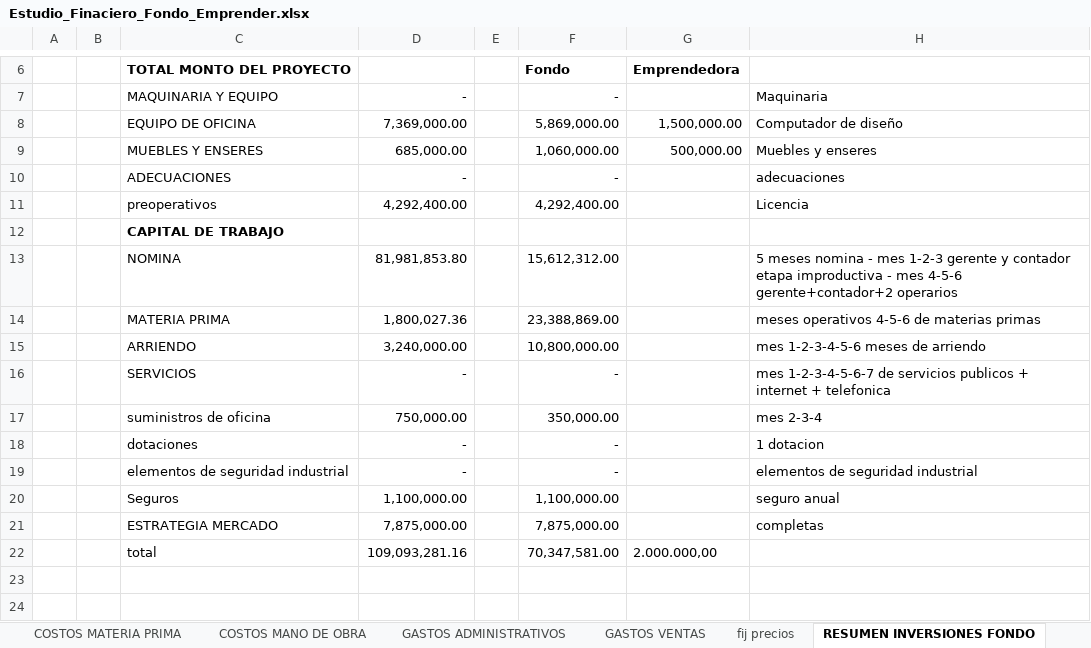
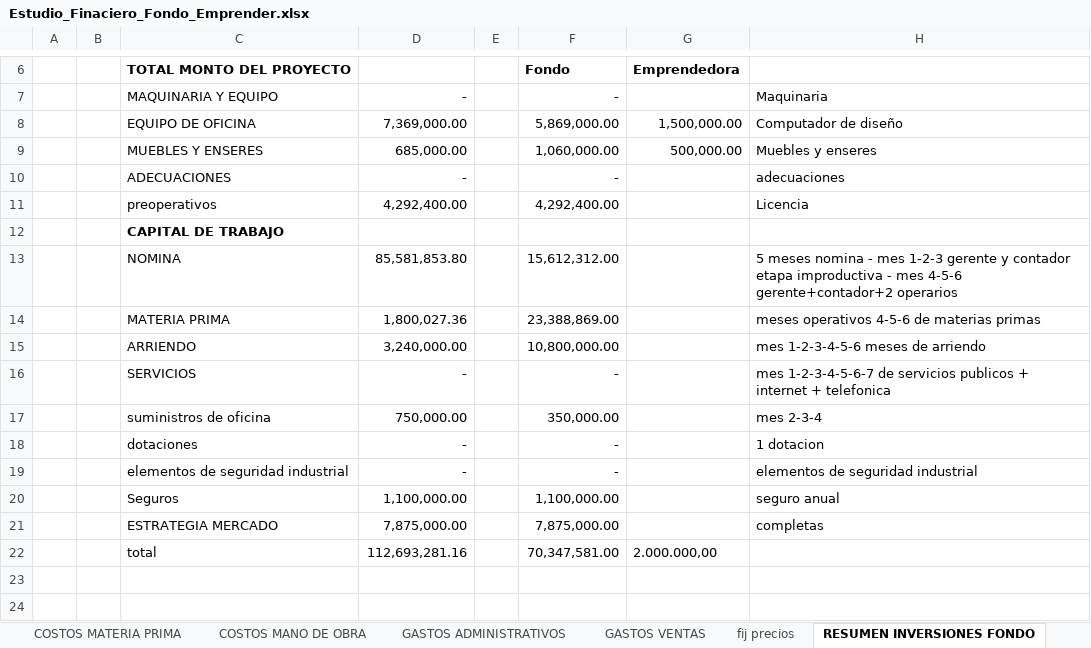
Before and after one commit to Niordsid/Proyecto_Grado, an Excel workbook: Fondo Emprender/Estudio_Finaciero_Fondo_Emprender.xlsx, sheet RESUMEN INVERSIONES FONDO, drawn as a sheet; only a part is shown, gaps mark what is left out; values as stored, in another font and other column widths than the file's, no borders; the diff names each change by its address in the sheet, - before the commit and + after, or states it on an @@ line.

Commit message:
Subo doc de fondo emprender

```diff
--- a/Fondo Emprender/Estudio_Finaciero_Fondo_Emprender.xlsx (sheet RESUMEN INVERSIONES FONDO)
+++ b/Fondo Emprender/Estudio_Finaciero_Fondo_Emprender.xlsx (sheet RESUMEN INVERSIONES FONDO)
-D13: 81,981,853.80
+D13: 85,581,853.80
-D22: 109,093,281.16
+D22: 112,693,281.16
```
Also changed, not shown: sheet NOMINA PROYECCION, sheet INVERSIONES, 1 other file.
